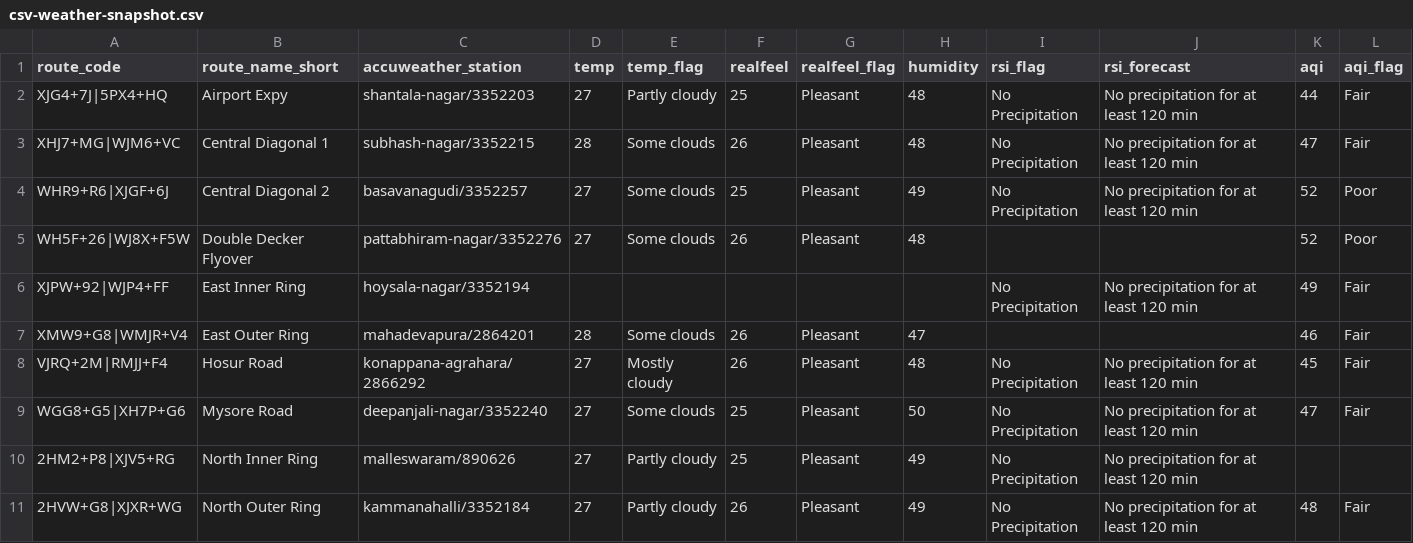
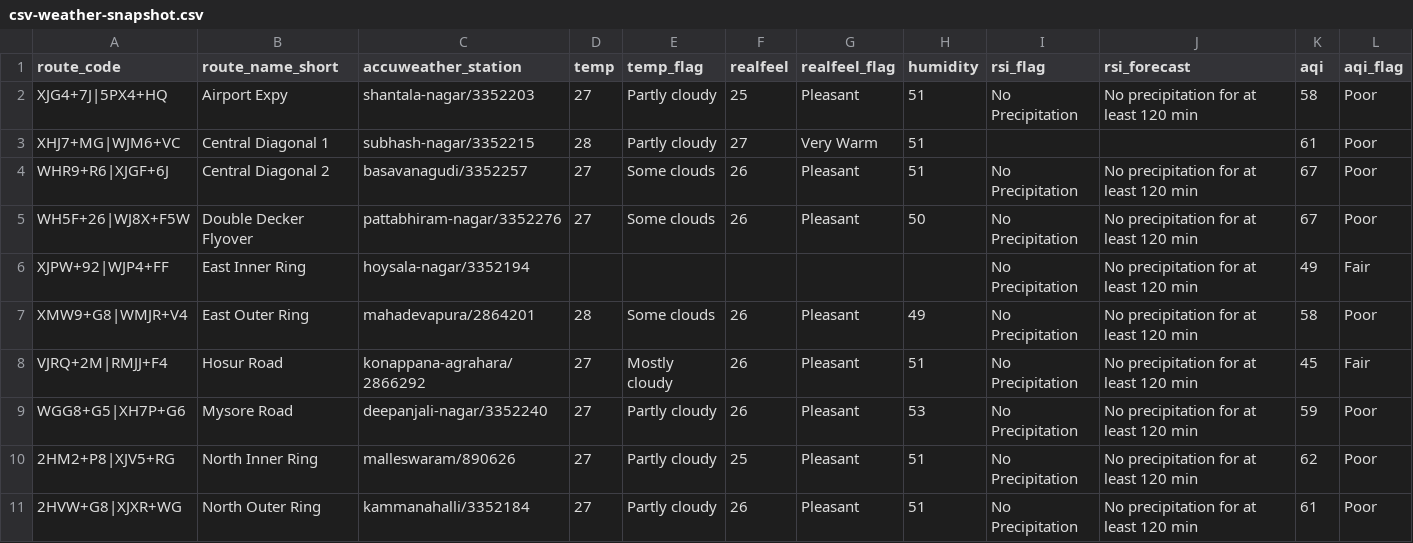
Before and after one commit to thecont1/blr-traffic-monitor, a CSV file: data/csv-weather-snapshot.csv, drawn as a sheet; only a part is shown; the diff covers the shown part only.

```diff
--- a/data/csv-weather-snapshot.csv
+++ b/data/csv-weather-snapshot.csv
@@ -1,11 +1,11 @@
 route_code,route_name_short,accuweather_station,temp,temp_flag,realfeel,realfeel_flag,humidity,rsi_flag,rsi_forecast,aqi,aqi_flag
-XJG4+7J|5PX4+HQ,Airport Expy,shantala-nagar/3352203,27,Partly cloudy,25,Pleasant,48,No Precipitation,No precipitation for at least 120 min,44,Fair
-XHJ7+MG|WJM6+VC,Central Diagonal 1,subhash-nagar/3352215,28,Some clouds,26,Pleasant,48,No Precipitation,No precipitation for at least 120 min,47,Fair
-WHR9+R6|XJGF+6J,Central Diagonal 2,basavanagudi/3352257,27,Some clouds,25,Pleasant,49,No Precipitation,No precipitation for at least 120 min,52,Poor
-WH5F+26|WJ8X+F5W,Double Decker Flyover,pattabhiram-nagar/3352276,27,Some clouds,26,Pleasant,48,,,52,Poor
+XJG4+7J|5PX4+HQ,Airport Expy,shantala-nagar/3352203,27,Partly cloudy,25,Pleasant,51,No Precipitation,No precipitation for at least 120 min,58,Poor
+XHJ7+MG|WJM6+VC,Central Diagonal 1,subhash-nagar/3352215,28,Partly cloudy,27,Very Warm,51,,,61,Poor
+WHR9+R6|XJGF+6J,Central Diagonal 2,basavanagudi/3352257,27,Some clouds,26,Pleasant,51,No Precipitation,No precipitation for at least 120 min,67,Poor
+WH5F+26|WJ8X+F5W,Double Decker Flyover,pattabhiram-nagar/3352276,27,Some clouds,26,Pleasant,50,No Precipitation,No precipitation for at least 120 min,67,Poor
 XJPW+92|WJP4+FF,East Inner Ring,hoysala-nagar/3352194,,,,,,No Precipitation,No precipitation for at least 120 min,49,Fair
-XMW9+G8|WMJR+V4,East Outer Ring,mahadevapura/2864201,28,Some clouds,26,Pleasant,47,,,46,Fair
-VJRQ+2M|RMJJ+F4,Hosur Road,konappana-agrahara/2866292,27,Mostly cloudy,26,Pleasant,48,No Precipitation,No precipitation for at least 120 min,45,Fair
-WGG8+G5|XH7P+G6,Mysore Road,deepanjali-nagar/3352240,27,Some clouds,25,Pleasant,50,No Precipitation,No precipitation for at least 120 min,47,Fair
-2HM2+P8|XJV5+RG,North Inner Ring,malleswaram/890626,27,Partly cloudy,25,Pleasant,49,No Precipitation,No precipitation for at least 120 min,,
-2HVW+G8|XJXR+WG,North Outer Ring,kammanahalli/3352184,27,Partly cloudy,26,Pleasant,49,No Precipitation,No precipitation for at least 120 min,48,Fair
+XMW9+G8|WMJR+V4,East Outer Ring,mahadevapura/2864201,28,Some clouds,26,Pleasant,49,No Precipitation,No precipitation for at least 120 min,58,Poor
+VJRQ+2M|RMJJ+F4,Hosur Road,konappana-agrahara/2866292,27,Mostly cloudy,26,Pleasant,51,No Precipitation,No precipitation for at least 120 min,45,Fair
+WGG8+G5|XH7P+G6,Mysore Road,deepanjali-nagar/3352240,27,Partly cloudy,26,Pleasant,53,No Precipitation,No precipitation for at least 120 min,59,Poor
+2HM2+P8|XJV5+RG,North Inner Ring,malleswaram/890626,27,Partly cloudy,25,Pleasant,51,No Precipitation,No precipitation for at least 120 min,62,Poor
+2HVW+G8|XJXR+WG,North Outer Ring,kammanahalli/3352184,27,Partly cloudy,26,Pleasant,51,No Precipitation,No precipitation for at least 120 min,61,Poor
```
Also changed, not shown: 9 edited cells elsewhere in this file, 1 other file.
